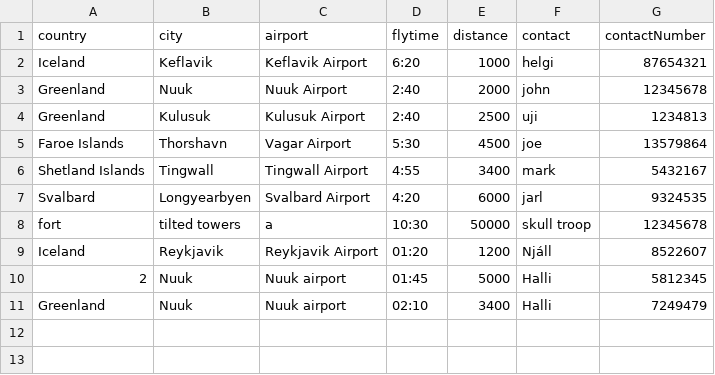
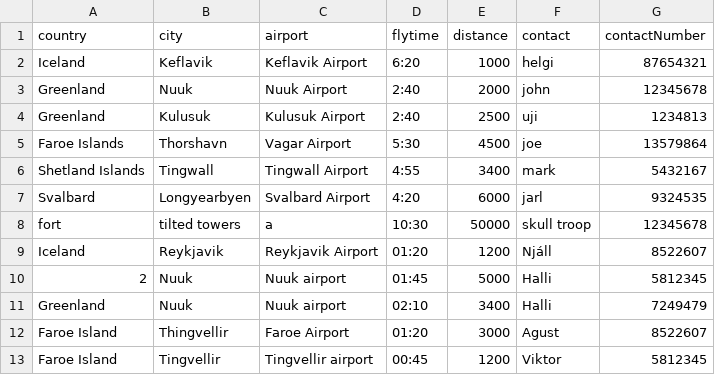
Before and after one commit to agustbirgir/Verklegt_namskeid1, a CSV file: files/destinations.csv, drawn as a sheet; the diff names each change by its address in the sheet, - before the commit and + after, or states it on an @@ line.

```diff
--- a/files/destinations.csv
+++ b/files/destinations.csv
+row 12: Faroe Island | Thingvellir | Faroe Airport | 01:20 | 3000 | Agust | 8522607
+row 13: Faroe Island | Tingvellir | Tingvellir airport | 00:45 | 1200 | Viktor | 5812345
```
Also changed, not shown: files/flights.csv, 2 other files.
